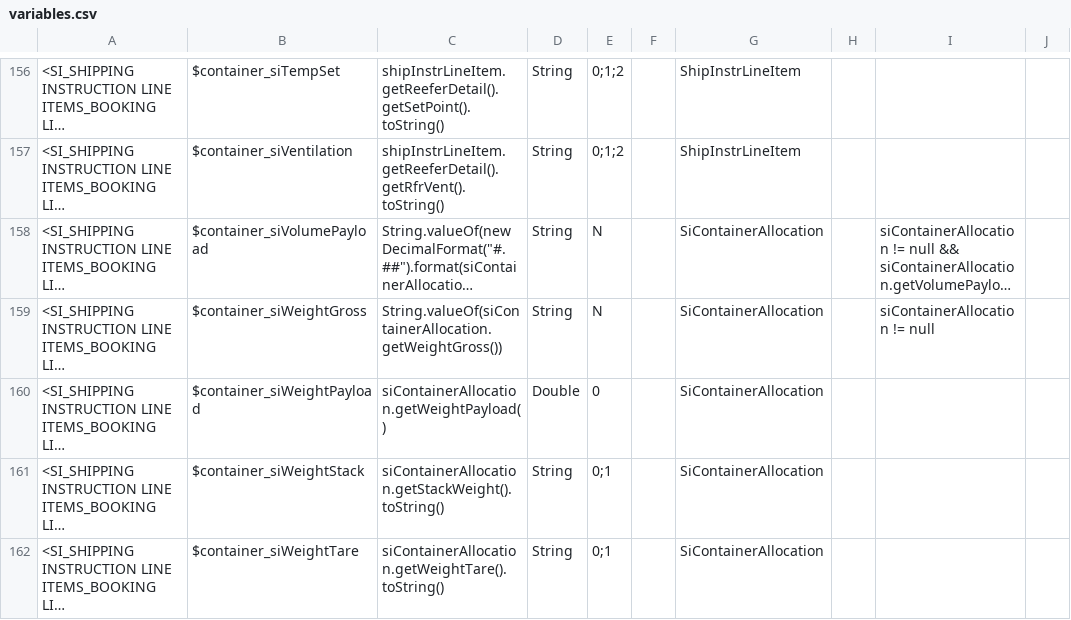
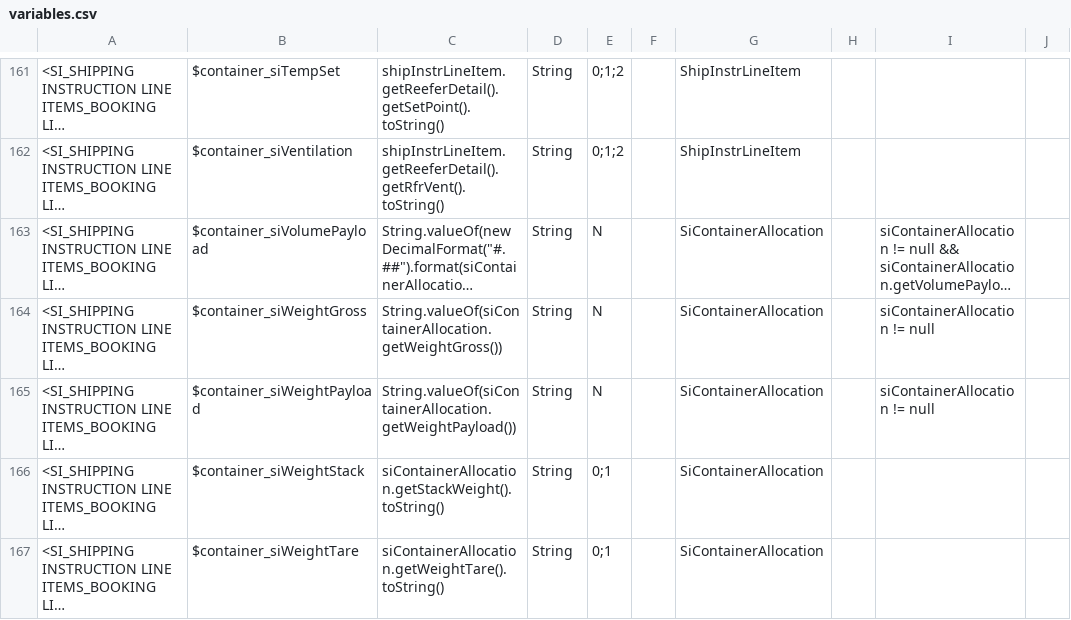
Before and after one commit to mikewlocus/AutoEdi, a CSV file: variables.csv, drawn as a sheet; only a part is shown, gaps mark what is left out; long unchanged cells end in …; addresses are those after the commit; the diff covers the shown part only; the diff names each change by its address in the sheet, - before the commit and + after, or states it on an @@ line.

```diff
--- a/variables.csv
+++ b/variables.csv
-C165: siContainerAllocation.getWeightPayload()
+C165: String.valueOf(siContainerAllocation.getWeightPayload())
-D165: Double
+D165: String
-E165: 0
+E165: N
-I165: (empty)
+I165: siContainerAllocation != null
```
Also changed, not shown: 12 added rows and 1 edited cell elsewhere in this file, 3 other files.
